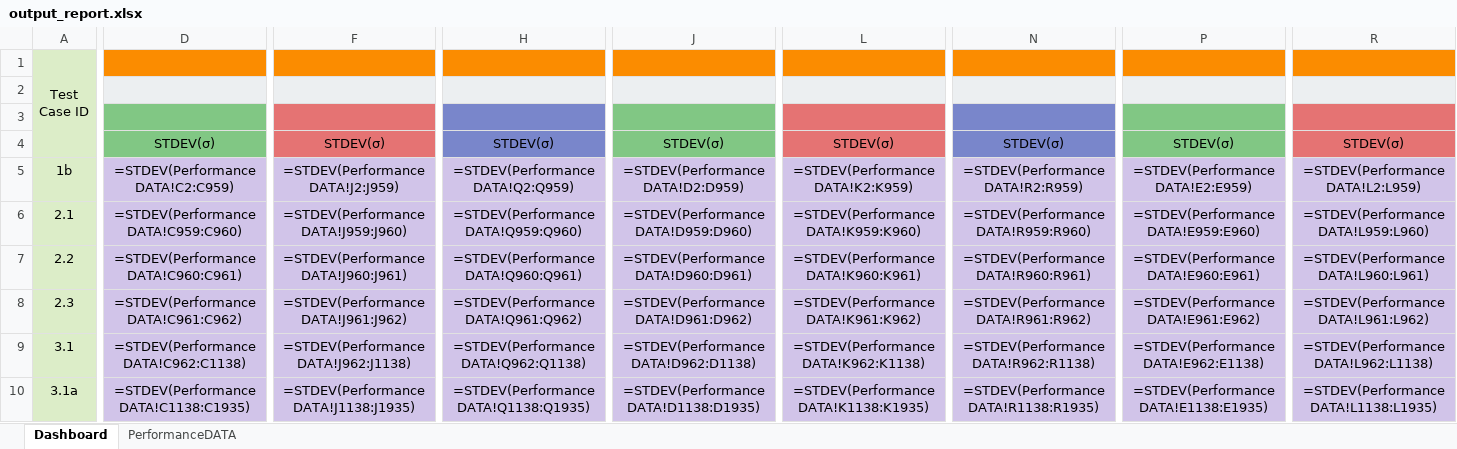
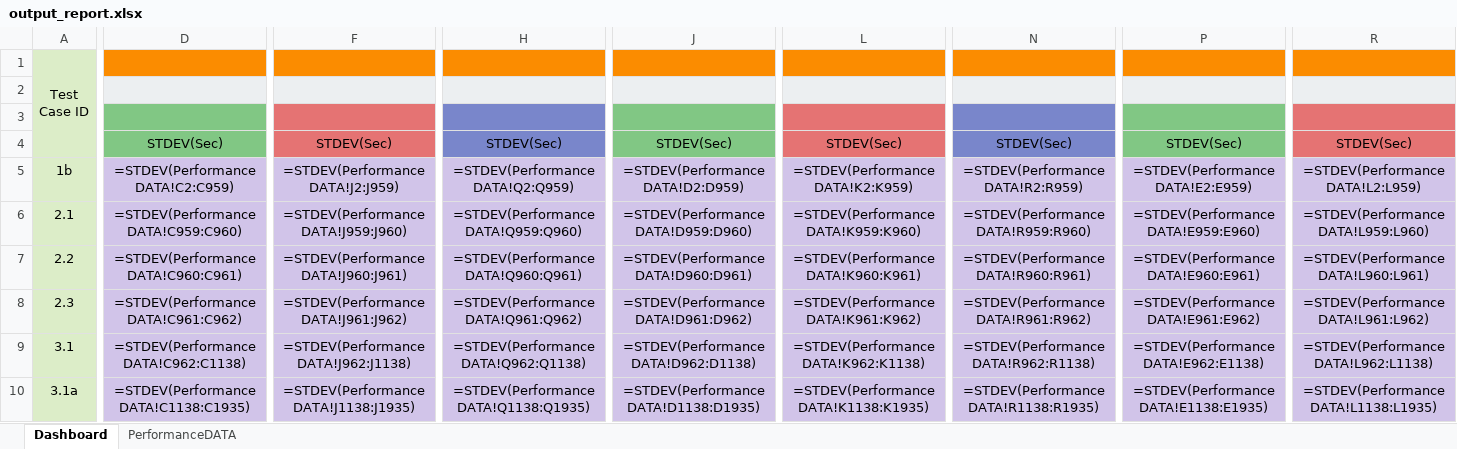
Before and after one commit to HongKit/CSV-to-Excel-Automation-Tool, an Excel workbook: Report Output/output_report.xlsx, sheet Dashboard, drawn as a sheet; only a part is shown, gaps mark what is left out; values as stored, in another font and other column widths than the file's, no borders; formulas without a stored value are shown as written; charts and pictures not drawn; the diff covers the shown part only; the diff names each change by its address in the sheet, - before the commit and + after, or states it on an @@ line.

```diff
--- a/Report Output/output_report.xlsx (sheet Dashboard)
+++ b/Report Output/output_report.xlsx (sheet Dashboard)
-D4: STDEV(σ)
+D4: STDEV(Sec)
-F4: STDEV(σ)
+F4: STDEV(Sec)
-H4: STDEV(σ)
+H4: STDEV(Sec)
-J4: STDEV(σ)
+J4: STDEV(Sec)
-L4: STDEV(σ)
+L4: STDEV(Sec)
-N4: STDEV(σ)
+N4: STDEV(Sec)
-P4: STDEV(σ)
+P4: STDEV(Sec)
-R4: STDEV(σ)
+R4: STDEV(Sec)
```
Also changed, not shown: 1 edited cell elsewhere in this sheet, 2 other files.
